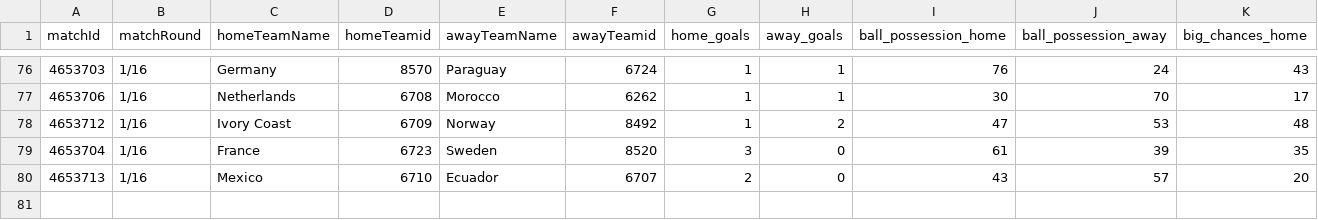
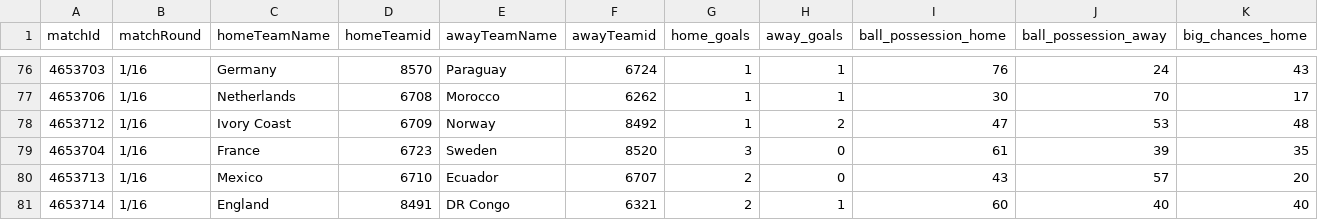
Before and after one commit to bolaxel/wcup26, a CSV file: matchStats/csv/fotmob_match_stats.csv, drawn as a sheet; only a part is shown, gaps mark what is left out; rows hold the shown columns only; the diff names each change by its address in the sheet, - before the commit and + after, or states it on an @@ line.

```diff
--- a/matchStats/csv/fotmob_match_stats.csv
+++ b/matchStats/csv/fotmob_match_stats.csv
+row 81: 4653714 | 1/16 | England | 8491 | DR Congo | 6321 | 2 | 1 | 60 | 40 | 40
```
Also changed, not shown: goals/csv/awayScorers.csv, goals/csv/homeScorers.csv, 4 other files.
